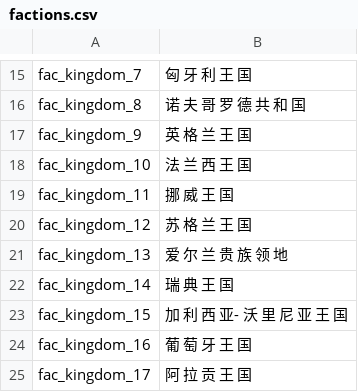
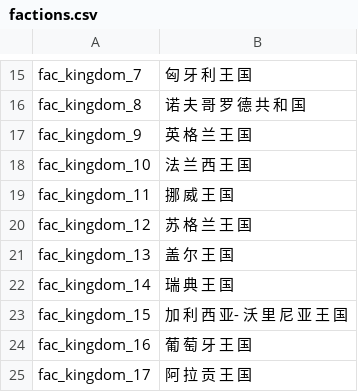
Before and after one commit to zac123456789123/mountblade-ad1257svn-chinese-translation, a CSV file: trunk/cns/factions.csv, drawn as a sheet; only a part is shown, gaps mark what is left out.

```diff
--- a/trunk/cns/factions.csv
+++ b/trunk/cns/factions.csv
@@ -20,3 +20,3 @@ fac_kingdom_11|挪 威 王 国
 fac_kingdom_12|苏 格 兰 王 国
-fac_kingdom_13|爱 尔 兰 贵 族 领 地
+fac_kingdom_13|盖 尔 王 国
 fac_kingdom_14|瑞 典 王 国
```
Also changed, not shown: trunk/cns/dialogs.csv, trunk/cns_ref/en_base/dialogs.csv, 10 other files.
